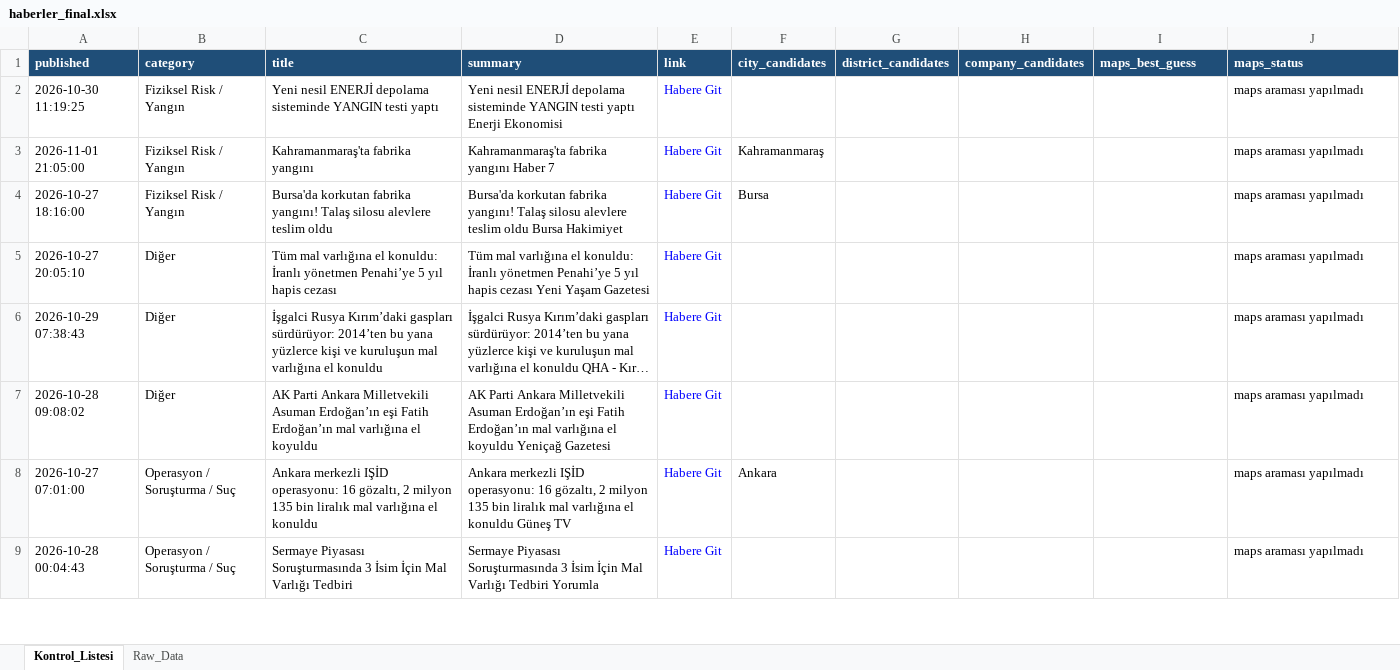
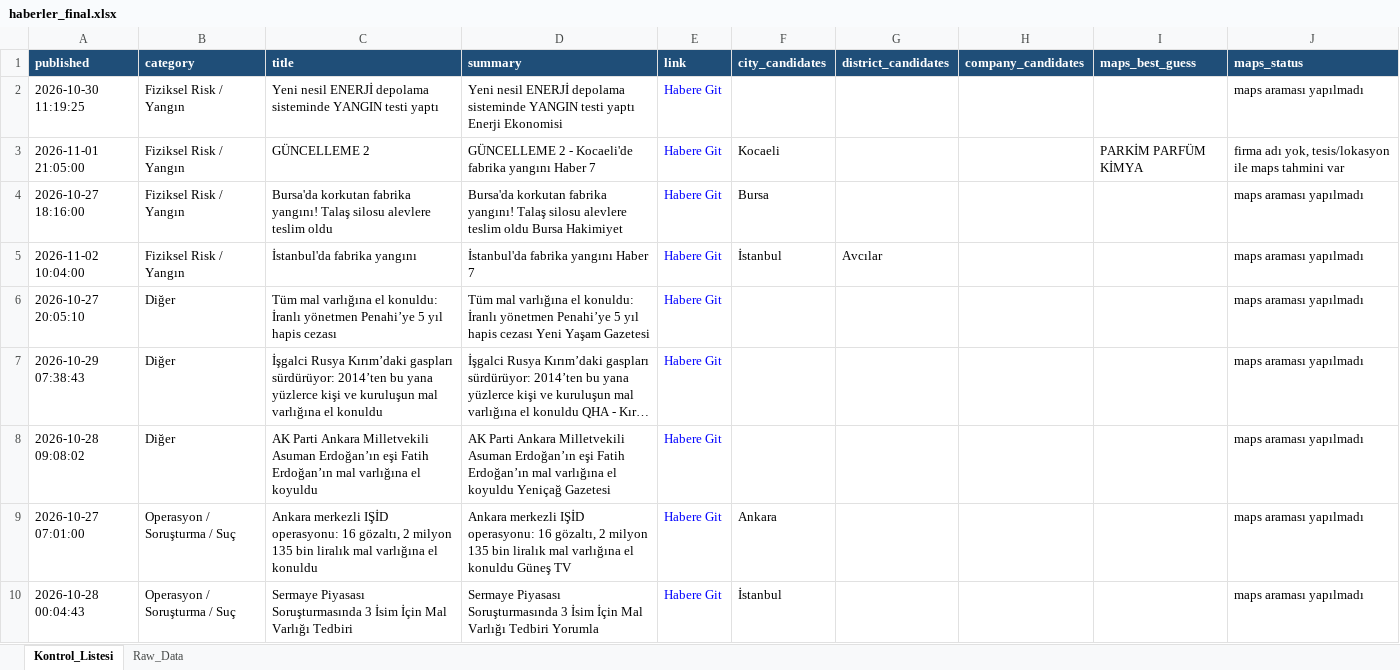
Before and after one commit to MuhammedMustafaSungur/haber-risk-monitor, an Excel workbook: data/haberler_final.xlsx, sheet Kontrol_Listesi, drawn as a sheet; only a part is shown; long unchanged cells end in …; values as stored, in another font and other column widths than the file's, no borders; addresses are those after the commit; the diff covers the shown part only; the diff names each change by its address in the sheet, - before the commit and + after, or states it on an @@ line.

```diff
--- a/data/haberler_final.xlsx (sheet Kontrol_Listesi)
+++ b/data/haberler_final.xlsx (sheet Kontrol_Listesi)
-C3 (title): Kahramanmaraş'ta fabrika yangını
+C3 (title): GÜNCELLEME 2
-D3 (summary): Kahramanmaraş'ta fabrika yangını Haber 7
+D3 (summary): GÜNCELLEME 2 - Kocaeli'de fabrika yangını Haber 7
-F3 (city_candidates): Kahramanmaraş
+F3 (city_candidates): Kocaeli
-I3 (maps_best_guess): (empty)
+I3 (maps_best_guess): PARKİM PARFÜM KİMYA
-J3 (maps_status): maps araması yapılmadı
+J3 (maps_status): firma adı yok, tesis/lokasyon ile maps tahmini var
+row 5: 2026-11-02 10:04:00 | Fiziksel Risk / Yangın | İstanbul'da fabrika yangını | İstanbul'da fabrika yangını Haber 7 | Habere Git | İstanbul | Avcılar |  |  | maps araması yapılmadı
-F10 (city_candidates): (empty)
+F10 (city_candidates): İstanbul
```
Also changed, not shown: 44 added rows, 53 removed rows, 24 moved rows and 65 edited cells elsewhere in this sheet, sheet Raw_Data, 1 other file.
